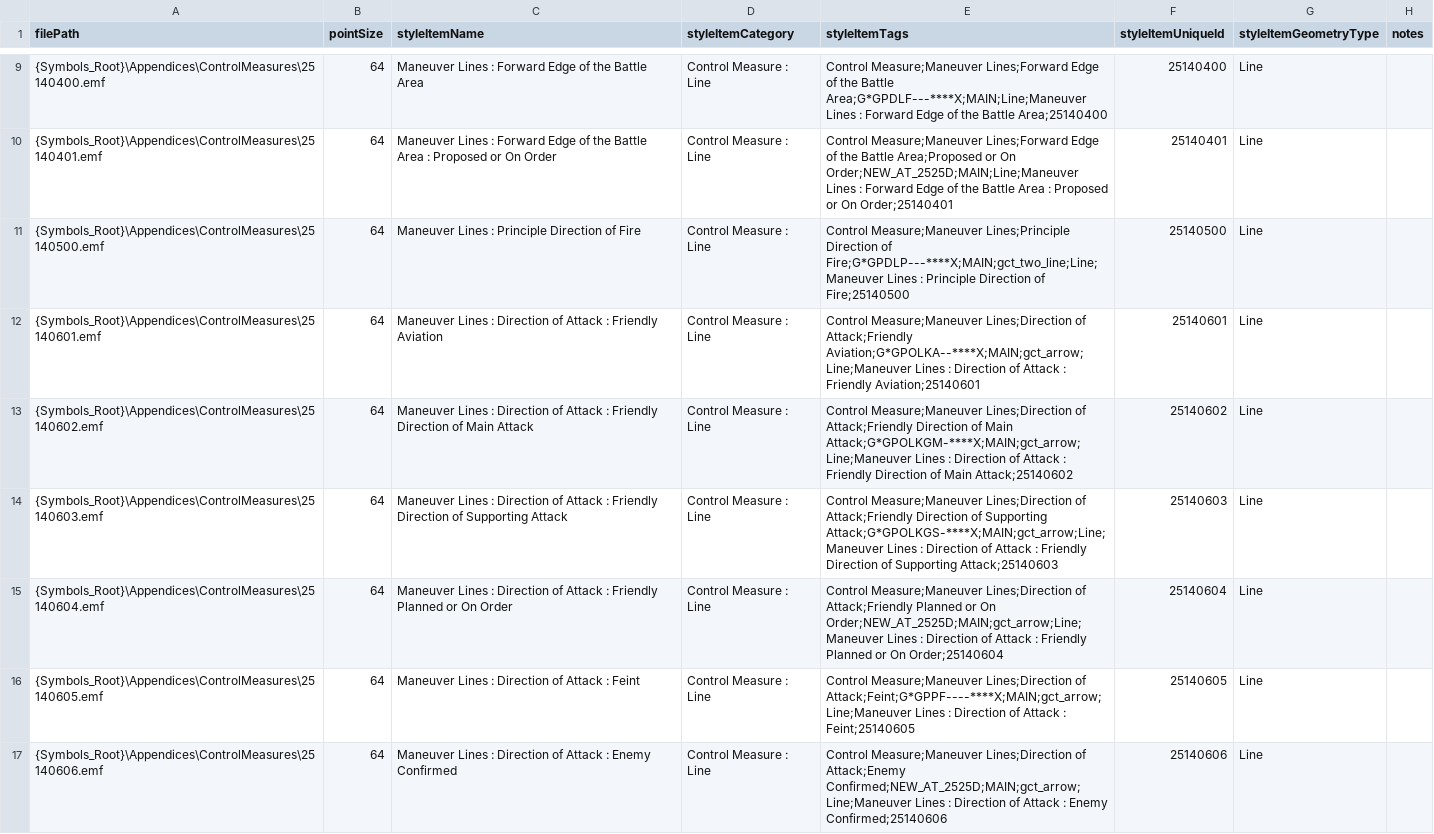
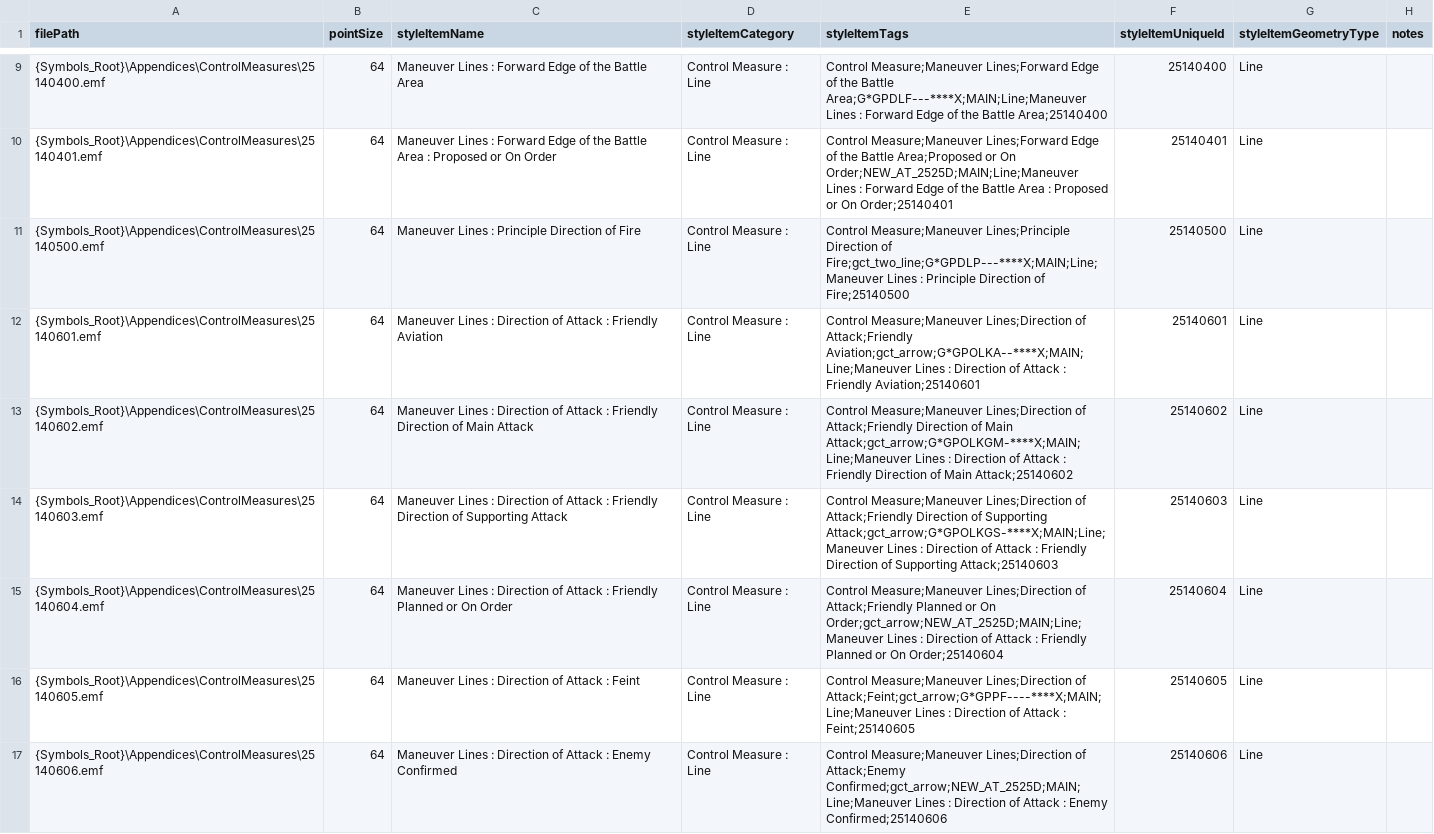
Before and after one commit to Esri/joint-military-symbology-xml, a CSV file: samples/imagefile_name_category_tags/Military-ControlMeasures-Source-Lines.csv, drawn as a sheet; only a part is shown, gaps mark what is left out; the diff covers the shown part only.

```diff
--- a/samples/imagefile_name_category_tags/Military-ControlMeasures-Source-Lines.csv
+++ b/samples/imagefile_name_category_tags/Military-ControlMeasures-Source-Lines.csv
@@ -10,8 +10,8 @@ filePath,pointSize,styleItemName,styleItemCategory,styleItemTags,styleItemUnique
 {Symbols_Root}\Appendices\ControlMeasures\25140401.emf,64,Maneuver Lines : Forward Edge of the Battle Area : Proposed or On Order,Control Measure : Line,Control Measure;Maneuver Lines;Forward Edge of the Battle Area;Proposed or On Order;NEW_AT_2525D;MAIN;Line;Maneuver Lines : Forward Edge of the Battle Area : Proposed or On Order;25140401,25140401,Line,
-{Symbols_Root}\Appendices\ControlMeasures\25140500.emf,64,Maneuver Lines : Principle Direction of Fire,Control Measure : Line,Control Measure;Maneuver Lines;Principle Direction of Fire;G*GPDLP---****X;MAIN;gct_two_line;Line;Maneuver Lines : Principle Direction of Fire;25140500,25140500,Line,
-{Symbols_Root}\Appendices\ControlMeasures\25140601.emf,64,Maneuver Lines : Direction of Attack : Friendly Aviation,Control Measure : Line,Control Measure;Maneuver Lines;Direction of Attack;Friendly Aviation;G*GPOLKA--****X;MAIN;gct_arrow;Line;Maneuver Lines : Direction of Attack : Friendly Aviation;25140601,25140601,Line,
-{Symbols_Root}\Appendices\ControlMeasures\25140602.emf,64,Maneuver Lines : Direction of Attack : Friendly Direction of Main Attack,Control Measure : Line,Control Measure;Maneuver Lines;Direction of Attack;Friendly Direction of Main Attack;G*GPOLKGM-****X;MAIN;gct_arrow;Line;Maneuver Lines : Direction of Attack : Friendly Direction of Main Attack;25140602,25140602,Line,
-{Symbols_Root}\Appendices\ControlMeasures\25140603.emf,64,Maneuver Lines : Direction of Attack : Friendly Direction of Supporting Attack,Control Measure : Line,Control Measure;Maneuver Lines;Direction of Attack;Friendly Direction of Supporting Attack;G*GPOLKGS-****X;MAIN;gct_arrow;Line;Maneuver Lines : Direction of Attack : Friendly Direction of Supporting Attack;25140603,25140603,Line,
-{Symbols_Root}\Appendices\ControlMeasures\25140604.emf,64,Maneuver Lines : Direction of Attack : Friendly Planned or On Order,Control Measure : Line,Control Measure;Maneuver Lines;Direction of Attack;Friendly Planned or On Order;NEW_AT_2525D;MAIN;gct_arrow;Line;Maneuver Lines : Direction of Attack : Friendly Planned or On Order;25140604,25140604,Line,
-{Symbols_Root}\Appendices\ControlMeasures\25140605.emf,64,Maneuver Lines : Direction of Attack : Feint,Control Measure : Line,Control Measure;Maneuver Lines;Direction of Attack;Feint;G*GPPF----****X;MAIN;gct_arrow;Line;Maneuver Lines : Direction of Attack : Feint;25140605,25140605,Line,
-{Symbols_Root}\Appendices\ControlMeasures\25140606.emf,64,Maneuver Lines : Direction of Attack : Enemy Confirmed,Control Measure : Line,Control Measure;Maneuver Lines;Direction of Attack;Enemy Confirmed;NEW_AT_2525D;MAIN;gct_arrow;Line;Maneuver Lines : Direction of Attack : Enemy Confirmed;25140606,25140606,Line,
+{Symbols_Root}\Appendices\ControlMeasures\25140500.emf,64,Maneuver Lines : Principle Direction of Fire,Control Measure : Line,Control Measure;Maneuver Lines;Principle Direction of Fire;gct_two_line;G*GPDLP---****X;MAIN;Line;Maneuver Lines : Principle Direction of Fire;25140500,25140500,Line,
+{Symbols_Root}\Appendices\ControlMeasures\25140601.emf,64,Maneuver Lines : Direction of Attack : Friendly Aviation,Control Measure : Line,Control Measure;Maneuver Lines;Direction of Attack;Friendly Aviation;gct_arrow;G*GPOLKA--****X;MAIN;Line;Maneuver Lines : Direction of Attack : Friendly Aviation;25140601,25140601,Line,
+{Symbols_Root}\Appendices\ControlMeasures\25140602.emf,64,Maneuver Lines : Direction of Attack : Friendly Direction of Main Attack,Control Measure : Line,Control Measure;Maneuver Lines;Direction of Attack;Friendly Direction of Main Attack;gct_arrow;G*GPOLKGM-****X;MAIN;Line;Maneuver Lines : Direction of Attack : Friendly Direction of Main Attack;25140602,25140602,Line,
+{Symbols_Root}\Appendices\ControlMeasures\25140603.emf,64,Maneuver Lines : Direction of Attack : Friendly Direction of Supporting Attack,Control Measure : Line,Control Measure;Maneuver Lines;Direction of Attack;Friendly Direction of Supporting Attack;gct_arrow;G*GPOLKGS-****X;MAIN;Line;Maneuver Lines : Direction of Attack : Friendly Direction of Supporting Attack;25140603,25140603,Line,
+{Symbols_Root}\Appendices\ControlMeasures\25140604.emf,64,Maneuver Lines : Direction of Attack : Friendly Planned or On Order,Control Measure : Line,Control Measure;Maneuver Lines;Direction of Attack;Friendly Planned or On Order;gct_arrow;NEW_AT_2525D;MAIN;Line;Maneuver Lines : Direction of Attack : Friendly Planned or On Order;25140604,25140604,Line,
+{Symbols_Root}\Appendices\ControlMeasures\25140605.emf,64,Maneuver Lines : Direction of Attack : Feint,Control Measure : Line,Control Measure;Maneuver Lines;Direction of Attack;Feint;gct_arrow;G*GPPF----****X;MAIN;Line;Maneuver Lines : Direction of Attack : Feint;25140605,25140605,Line,
+{Symbols_Root}\Appendices\ControlMeasures\25140606.emf,64,Maneuver Lines : Direction of Attack : Enemy Confirmed,Control Measure : Line,Control Measure;Maneuver Lines;Direction of Attack;Enemy Confirmed;gct_arrow;NEW_AT_2525D;MAIN;Line;Maneuver Lines : Direction of Attack : Enemy Confirmed;25140606,25140606,Line,
```
Also changed, not shown: 58 edited cells elsewhere in this file, samples/imagefile_name_category_tags/Military-All-Icons.csv, samples/imagefile_name_category_tags/Military-ControlMeasures-Source-Areas.csv, 6 other files.
